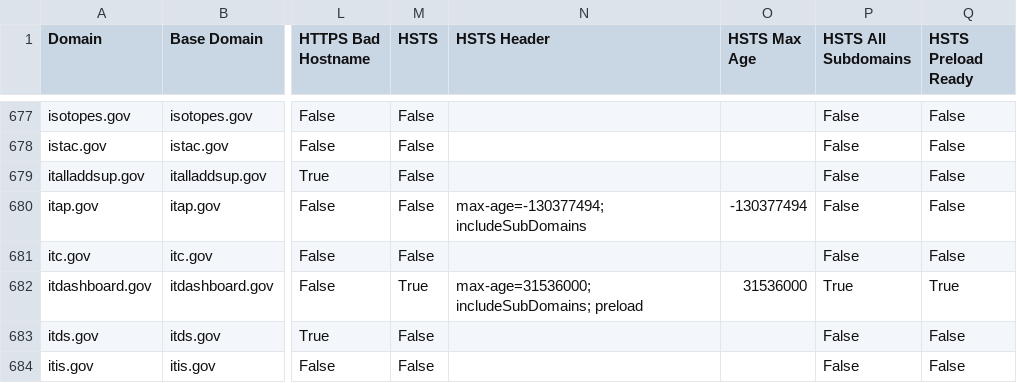
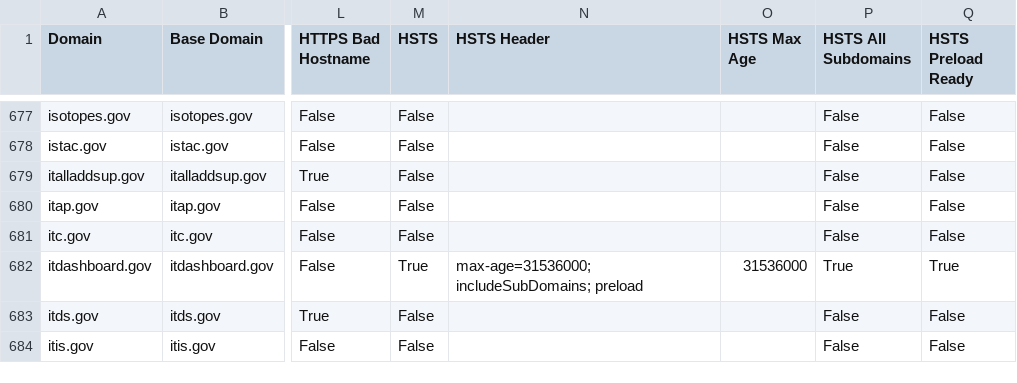
Before and after one commit to 18F/pulse, a CSV file: data/inspect.csv, drawn as a sheet; only a part is shown, gaps mark what is left out; the diff covers the shown part only; the diff names each change by its address in the sheet, - before the commit and + after, or states it on an @@ line.

```diff
--- a/data/inspect.csv
+++ b/data/inspect.csv
-N680 (HSTS Header): max-age=-130377494; includeSubDomains
+N680 (HSTS Header): (empty)
-O680 (HSTS Max Age): -130377494
+O680 (HSTS Max Age): (empty)
```
Also changed, not shown: 176 edited cells elsewhere in this file, data/analytics.csv, data/sslyze.csv, 2 other files.
